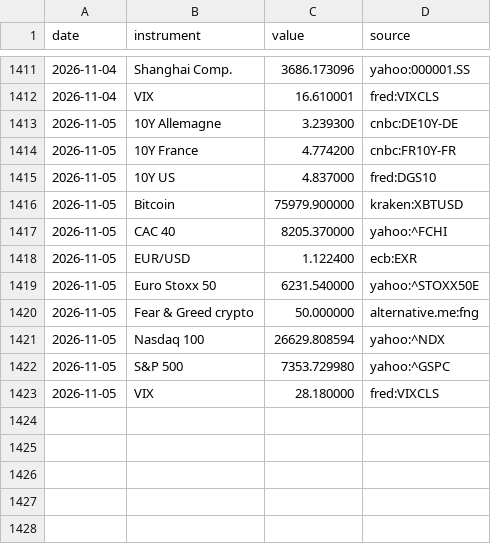
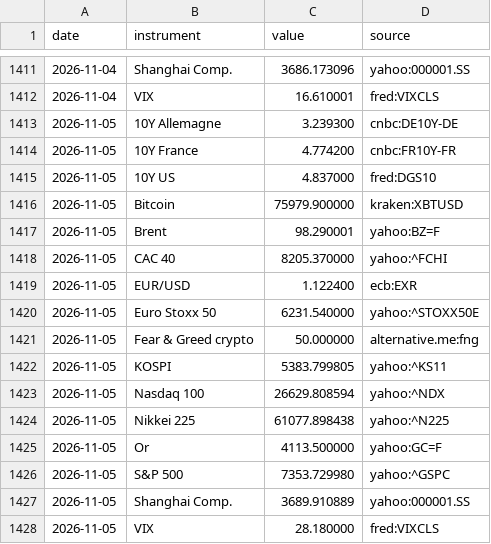
Before and after one commit to Daddeasy/veille-marches, a CSV file: series.csv, drawn as a sheet; only a part is shown, gaps mark what is left out.

```diff
--- a/series.csv
+++ b/series.csv
@@ -1416,2 +1416,3 @@ date,instrument,value,source
 2026-11-05,Bitcoin,75979.900000,kraken:XBTUSD
+2026-11-05,Brent,98.290001,yahoo:BZ=F
 2026-11-05,CAC 40,8205.370000,yahoo:^FCHI
@@ -1420,4 +1421,8 @@ date,instrument,value,source
 2026-11-05,Fear & Greed crypto,50.000000,alternative.me:fng
+2026-11-05,KOSPI,5383.799805,yahoo:^KS11
 2026-11-05,Nasdaq 100,26629.808594,yahoo:^NDX
+2026-11-05,Nikkei 225,61077.898438,yahoo:^N225
+2026-11-05,Or,4113.500000,yahoo:GC=F
 2026-11-05,S&P 500,7353.729980,yahoo:^GSPC
+2026-11-05,Shanghai Comp.,3689.910889,yahoo:000001.SS
 2026-11-05,VIX,28.180000,fred:VIXCLS
```
Also changed, not shown: 2 other files.
